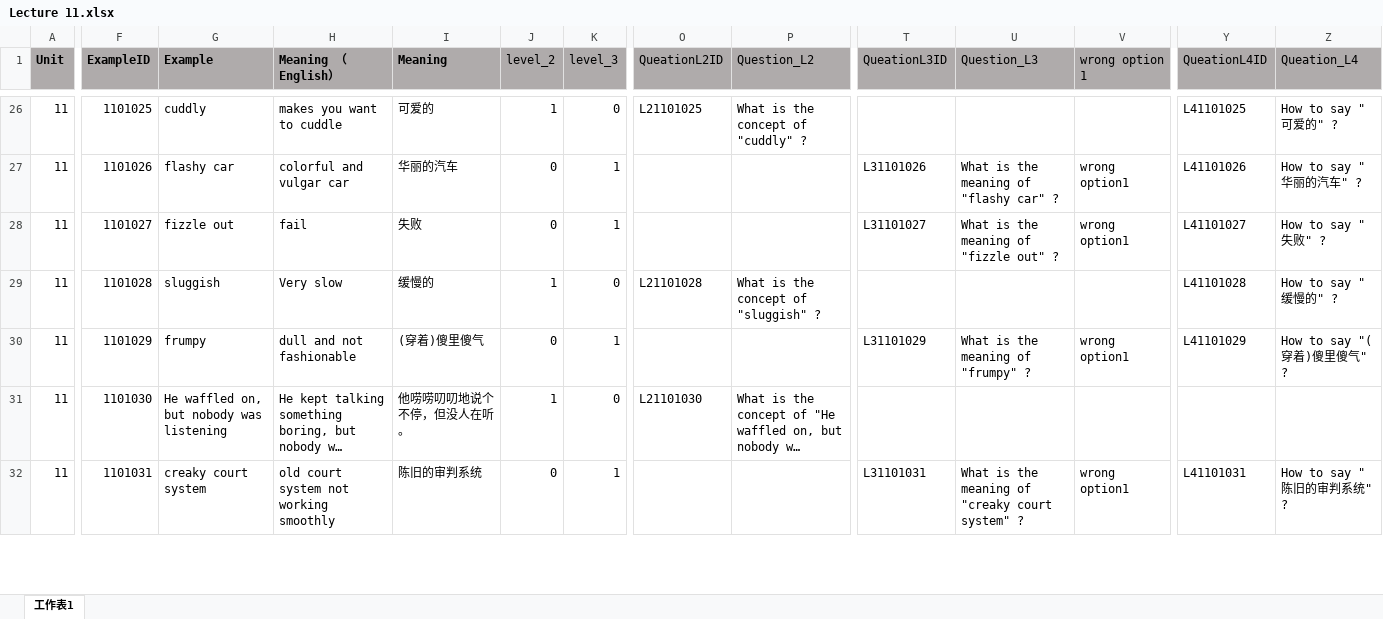
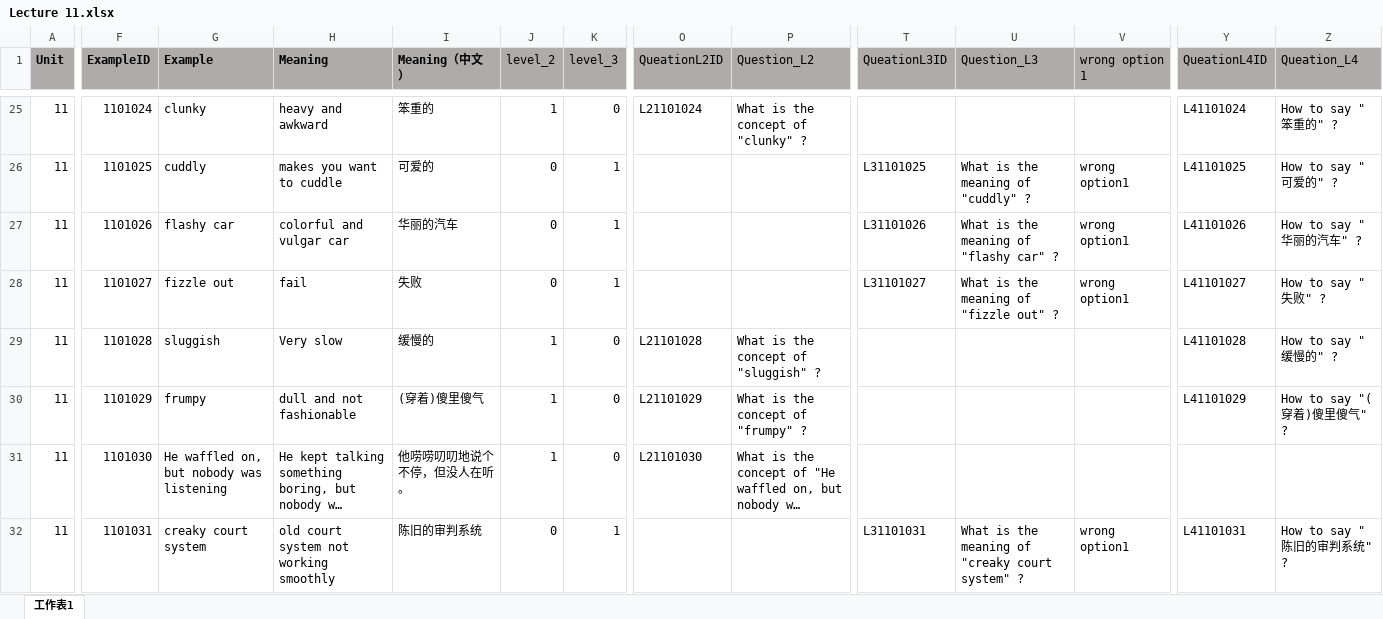
Before and after one commit to Undefeated-man/AI_teaching_project, an Excel workbook: miniproject/template/Lectures/Lecture 11.xlsx, sheet 工作表1, drawn as a sheet; only a part is shown, gaps mark what is left out; long unchanged cells end in …; values as stored, in another font and other column widths than the file's, no borders; addresses are those after the commit; rows hold the shown columns only; the diff covers the shown part only; the diff names each change by its address in the sheet, - before the commit and + after, or states it on an @@ line.

```diff
--- a/miniproject/template/Lectures/Lecture 11.xlsx (sheet 工作表1)
+++ b/miniproject/template/Lectures/Lecture 11.xlsx (sheet 工作表1)
-H1: Meaning （English）
+H1: Meaning
-I1: Meaning
+I1: Meaning（中文）
-F25 (ExampleID): 1101025
+F25 (ExampleID): 1101024
-G25 (Example): cuddly
+G25 (Example): clunky
-H25 (Meaning): makes you want to cuddle
+H25 (Meaning): heavy and awkward
-I25 (Meaning（中文）): 可爱的
+I25 (Meaning（中文）): 笨重的
-O25 (QueationL2ID): L21101025
+O25 (QueationL2ID): L21101024
-P25 (Question_L2): What is the concept of "cuddly" ?
+P25 (Question_L2): What is the concept of "clunky" ?
-Y25 (QueationL4ID): L41101025
+Y25 (QueationL4ID): L41101024
-Z25 (Queation_L4): How to say "可爱的" ?
+Z25 (Queation_L4): How to say "笨重的" ?
+row 26: 11 | 1101025 | cuddly | makes you want to cuddle | 可爱的 | 0 | 1 |  |  | L31101025 | What is the meaning of "cuddly" ? | wrong option1 | L41101025 | How to say "可爱的" ?
-J30 (level_2): 0
+J30 (level_2): 1
-K30 (level_3): 1
+K30 (level_3): 0
-O30 (QueationL2ID): (empty)
+O30 (QueationL2ID): L21101029
-P30 (Question_L2): (empty)
+P30 (Question_L2): What is the concept of "frumpy" ?
-T30 (QueationL3ID): L31101029
+T30 (QueationL3ID): (empty)
-U30 (Question_L3): What is the meaning of "frumpy" ?
+U30 (Question_L3): (empty)
-V30 (wrong option 1): wrong option1
+V30 (wrong option 1): (empty)
```
Also changed, not shown: 4 added rows, 5 removed rows and 573 edited cells elsewhere in this sheet, formulas that keep their value, miniproject/template/Lectures/Lecture 10.xlsx, miniproject/template/Lectures/Lecture 2.xlsx, 5 other files.
